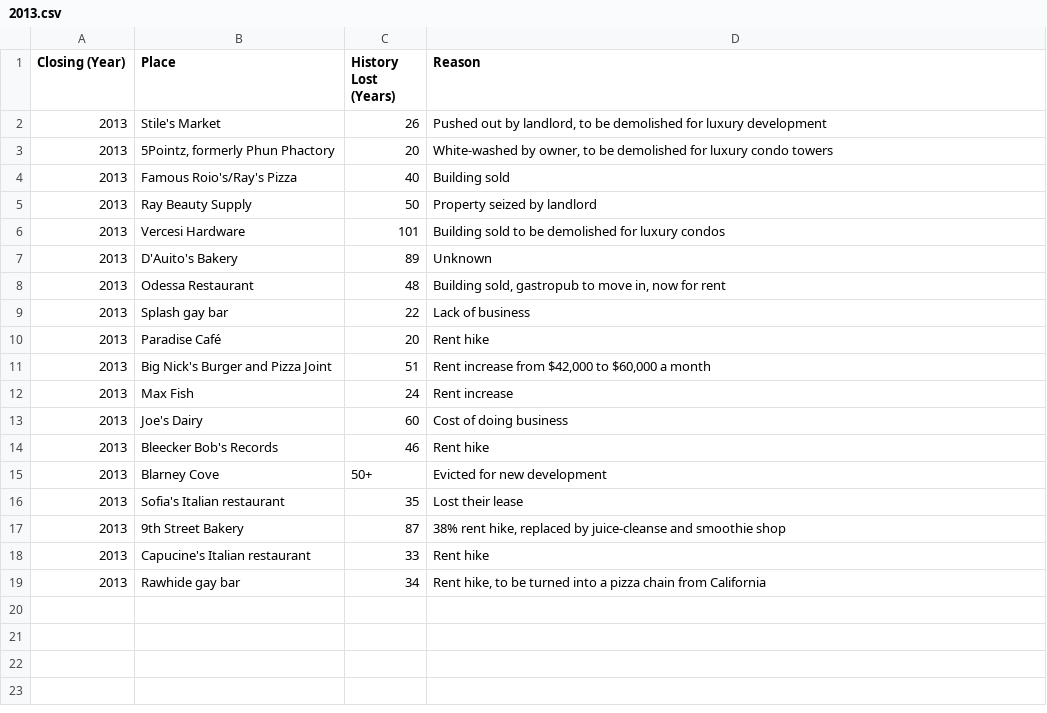
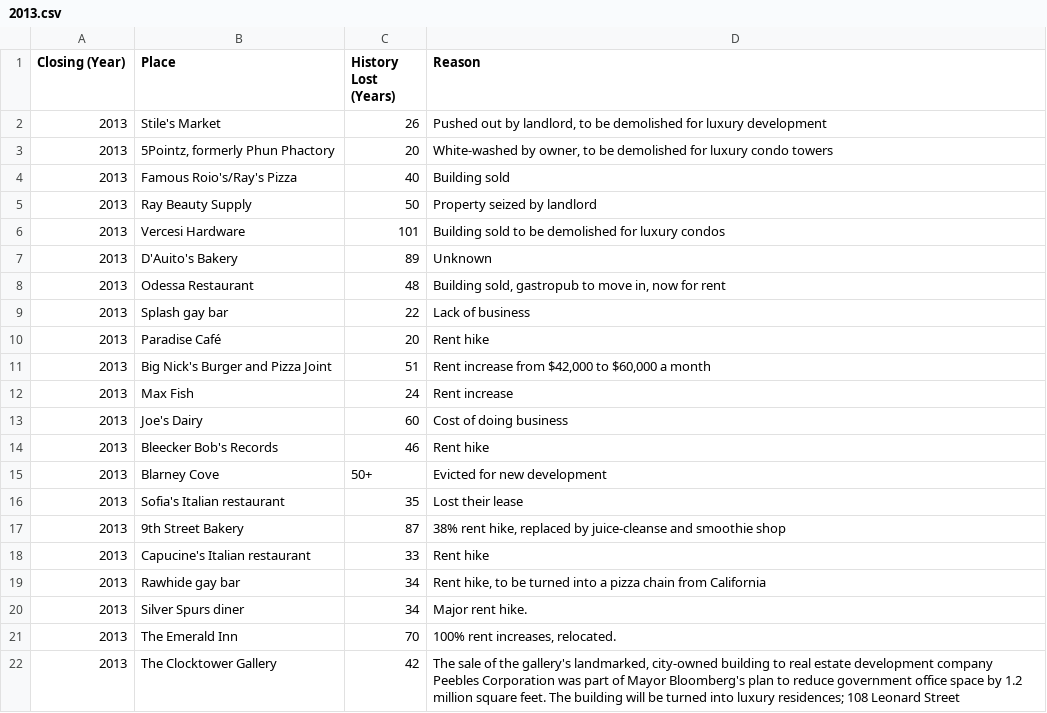
Before and after one commit to adg29/vanishingny, a CSV file: csv/2013.csv, drawn as a sheet; the diff names each change by its address in the sheet, - before the commit and + after, or states it on an @@ line.

```diff
--- a/csv/2013.csv
+++ b/csv/2013.csv
+row 20: 2013 | Silver Spurs diner | 34 | Major rent hike.
+row 21: 2013 | The Emerald Inn | 70 | 100% rent increases, relocated.
+row 22: 2013 | The Clocktower Gallery | 42 | The sale of the gallery's landmarked, city-owned building to real estate development company Peebles Corporation was part of Mayor Bloomberg's plan to reduce government office space by 1.2 million square feet. The building will be turned into luxury residences; 108 Leonard Street
```
Also changed, not shown: csv/2008.csv, csv/2010.csv, 5 other files.
